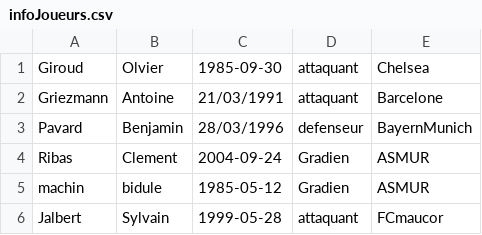
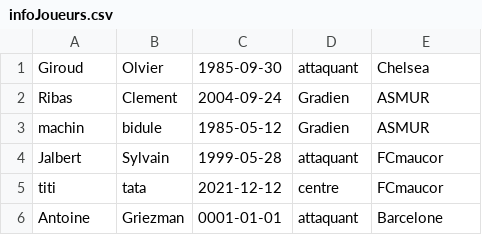
Before and after one commit to justirbs/Site-gestion-donnees, a CSV file: csv/infoJoueurs.csv, drawn as a sheet; removed rows and columns are numbered as before the commit, all else as after; the diff names each change by its address in the sheet, - before the commit and + after, or states it on an @@ line.

```diff
--- a/csv/infoJoueurs.csv
+++ b/csv/infoJoueurs.csv
-row 2: Griezmann | Antoine | 21/03/1991 | attaquant | Barcelone
-row 3: Pavard | Benjamin | 28/03/1996 | defenseur | BayernMunich
+row 5: titi | tata | 2021-12-12 | centre | FCmaucor
+row 6: Antoine | Griezman | 0001-01-01 | attaquant | Barcelone
```
Also changed, not shown: 4 other files.
